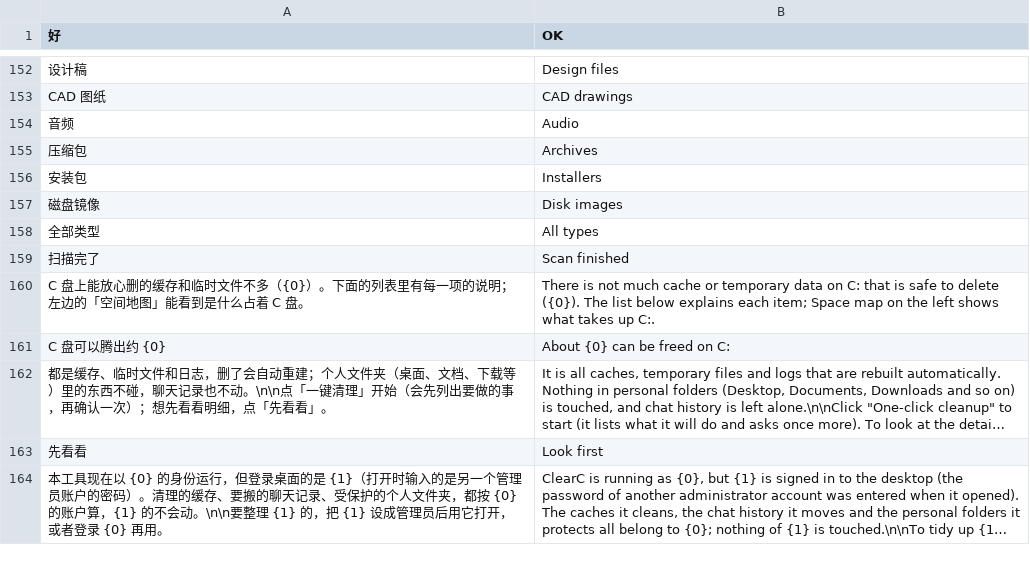
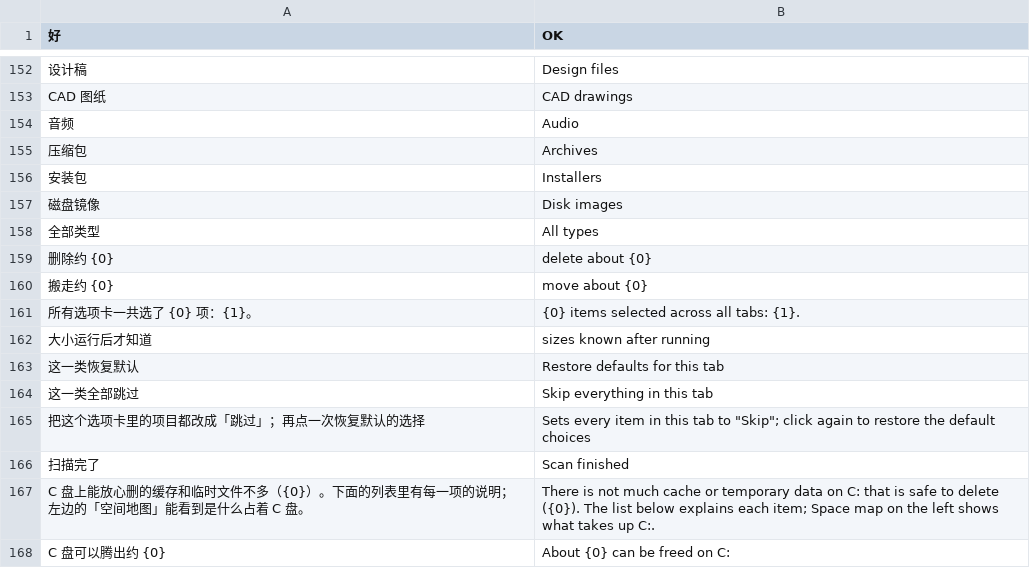
Before and after one commit to Xuanqiyun/ClearC, a TSV file: src/parts/i18n/en.tsv, drawn as a sheet; only a part is shown, gaps mark what is left out; the shorter side is filled out with more unchanged rows; long unchanged cells end in ….

```diff
--- a/src/parts/i18n/en.tsv
+++ b/src/parts/i18n/en.tsv
@@ -158,2 +158,9 @@ CAD 图纸	CAD drawings
 全部类型	All types
+删除约 {0}	delete about {0}
+搬走约 {0}	move about {0}
+所有选项卡一共选了 {0} 项：{1}。	{0} items selected across all tabs: {1}.
+大小运行后才知道	sizes known after running
+这一类恢复默认	Restore defaults for this tab
+这一类全部跳过	Skip everything in this tab
+把这个选项卡里的项目都改成「跳过」；再点一次恢复默认的选择	Sets every item in this tab to "Skip"; click again to restore the default choices
 扫描完了	Scan finished
```
Also changed, not shown: 8 other files.
